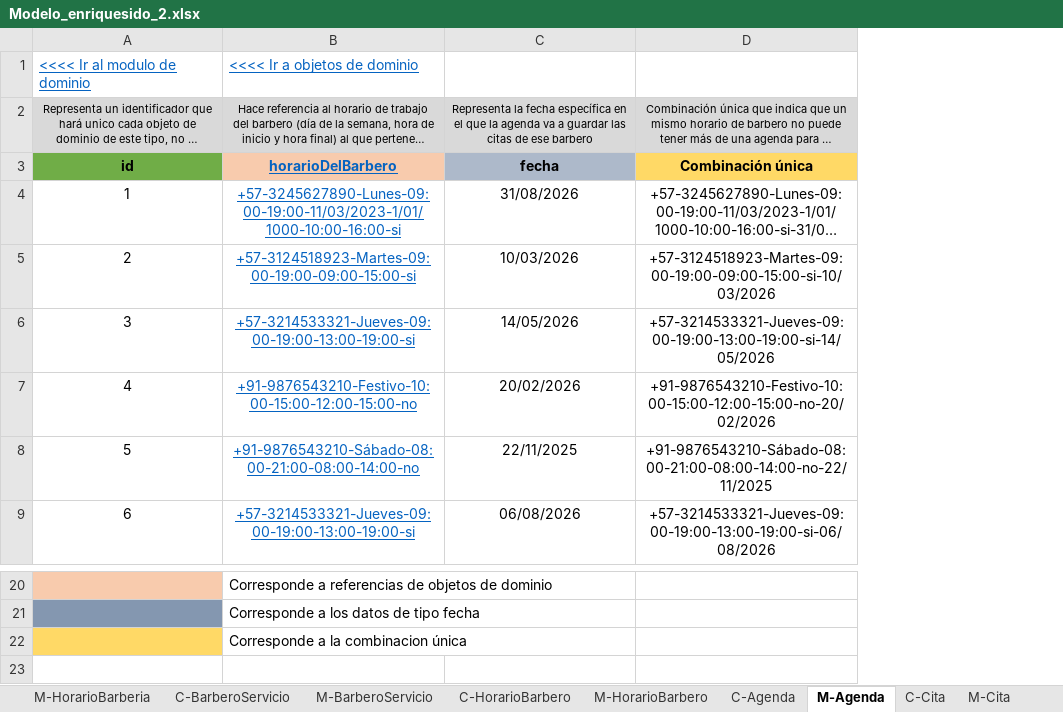
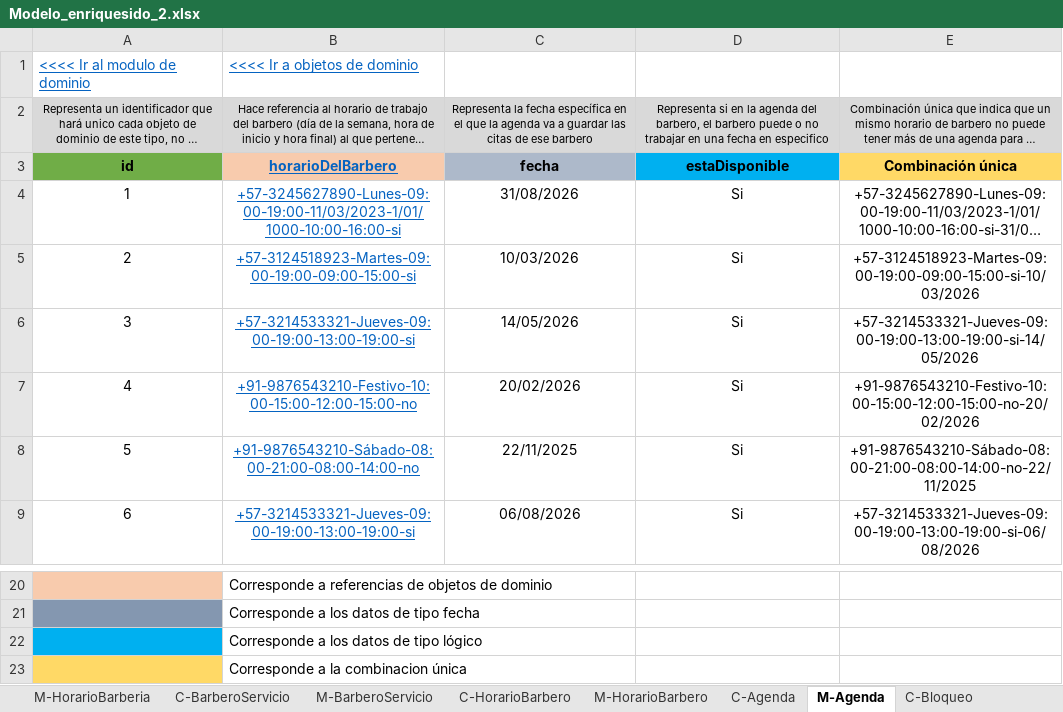
Before and after one commit to Leandro-Gomez-12345/Proyecto-extra-clase-DOO, an Excel workbook: Modelo_enriquesido_2.xlsx, sheet M-Agenda, drawn as a sheet; only a part is shown, gaps mark what is left out; long unchanged cells end in …; values as stored, in another font and other column widths than the file's, no borders; the diff names each change by its address in the sheet, - before the commit and + after, or states it on an @@ line.

Commit message:
Se le hizo el muestreo y la caracterizacion a bloqueo

```diff
--- a/Modelo_enriquesido_2.xlsx (sheet M-Agenda)
+++ b/Modelo_enriquesido_2.xlsx (sheet M-Agenda)
+sheet tab: C-Bloqueo
+column D, rows 2-9: Representa si en la agenda del barbero, el barbero puede o no trabajar en una fecha en especifico | estaDisponible | Si | Si | Si | Si | Si | Si
+row 22:  | Corresponde a los datos de tipo lógico
```
Also changed, not shown: sheet C-Agenda, sheet Objetos de Dominio, sheet C-Cita, sheet C-Cliente, other sheet tabs, formulas that keep their value, charts or pictures.
